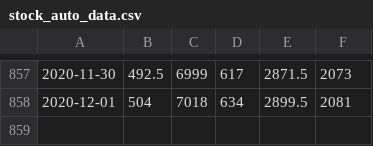
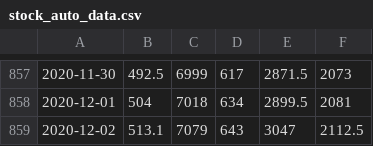
Before and after one commit to scpepper69/ml-learning-materials, a CSV file: sample/stock_auto_data.csv, drawn as a sheet; only a part is shown, gaps mark what is left out; the diff names each change by its address in the sheet, - before the commit and + after, or states it on an @@ line.

Commit message:
auto commit

```diff
--- a/sample/stock_auto_data.csv
+++ b/sample/stock_auto_data.csv
+row 859: 2020-12-02 | 513.1 | 7079 | 643 | 3047 | 2112.5
```
